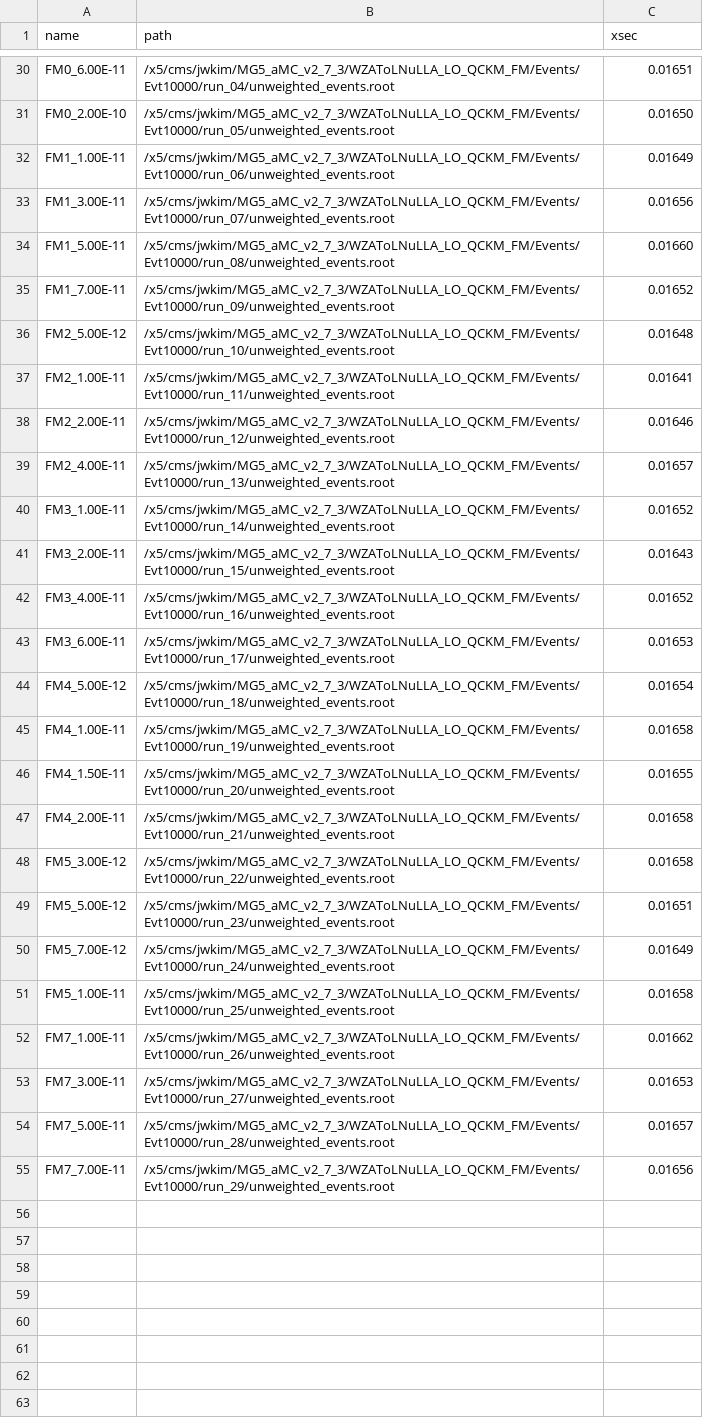
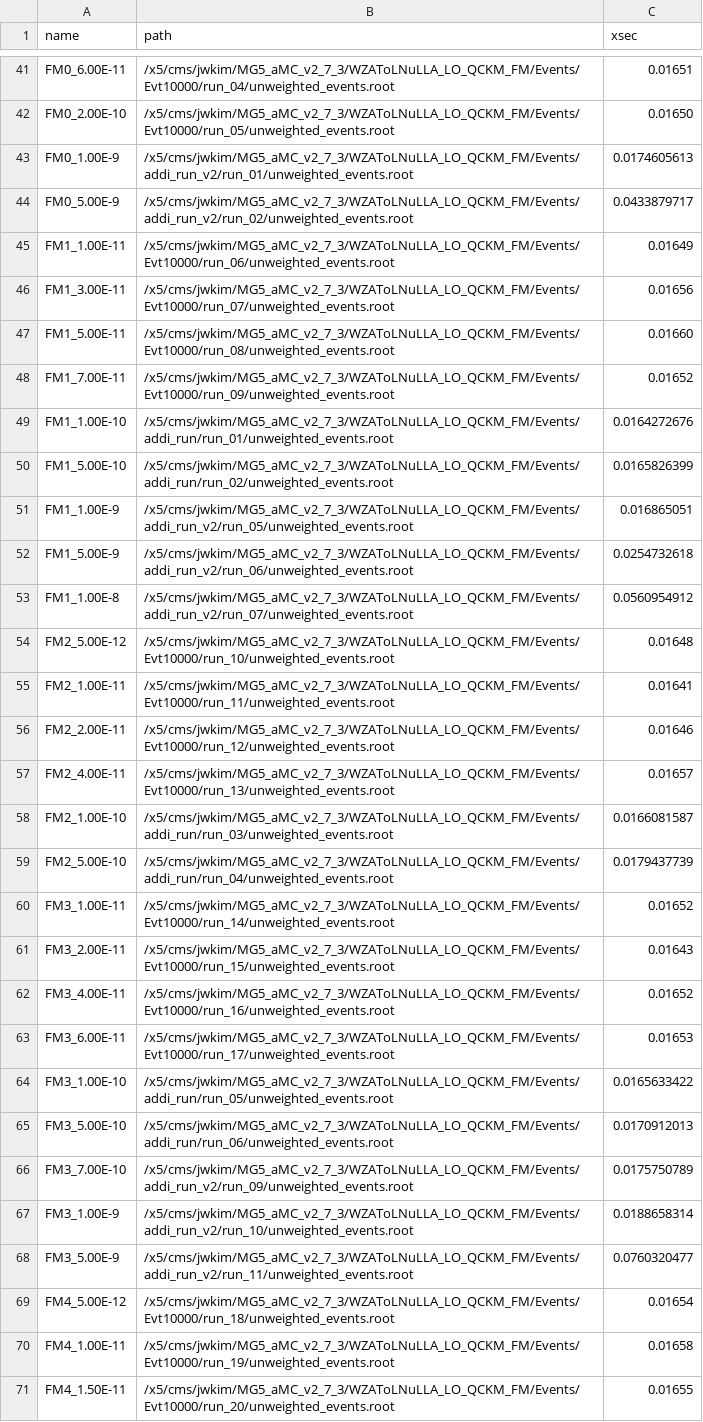
Before and after one commit to JW-corp/WZG, a CSV file: AQGC/Analysis/aQGC_list_db.csv, drawn as a sheet; only a part is shown, gaps mark what is left out; the shorter side is filled out with more unchanged rows; the diff covers the shown part only.

```diff
--- a/AQGC/Analysis/aQGC_list_db.csv
+++ b/AQGC/Analysis/aQGC_list_db.csv
@@ -31,2 +42,4 @@ FM0_6.00E-11,/x5/cms/jwkim/MG5_aMC_v2_7_3/WZAToLNuLLA_LO_QCKM_FM/Events/Evt10000
 FM0_2.00E-10,/x5/cms/jwkim/MG5_aMC_v2_7_3/WZAToLNuLLA_LO_QCKM_FM/Events/Evt10000/run_05/unweighted_events.root,0.01650
+FM0_1.00E-9,/x5/cms/jwkim/MG5_aMC_v2_7_3/WZAToLNuLLA_LO_QCKM_FM/Events/addi_run_v2/run_01/unweighted_events.root,0.0174605613
+FM0_5.00E-9,/x5/cms/jwkim/MG5_aMC_v2_7_3/WZAToLNuLLA_LO_QCKM_FM/Events/addi_run_v2/run_02/unweighted_events.root,0.0433879717
 FM1_1.00E-11,/x5/cms/jwkim/MG5_aMC_v2_7_3/WZAToLNuLLA_LO_QCKM_FM/Events/Evt10000/run_06/unweighted_events.root,0.01649
@@ -35,2 +48,7 @@ FM1_5.00E-11,/x5/cms/jwkim/MG5_aMC_v2_7_3/WZAToLNuLLA_LO_QCKM_FM/Events/Evt10000
 FM1_7.00E-11,/x5/cms/jwkim/MG5_aMC_v2_7_3/WZAToLNuLLA_LO_QCKM_FM/Events/Evt10000/run_09/unweighted_events.root,0.01652
+FM1_1.00E-10,/x5/cms/jwkim/MG5_aMC_v2_7_3/WZAToLNuLLA_LO_QCKM_FM/Events/addi_run/run_01/unweighted_events.root,0.0164272676
+FM1_5.00E-10,/x5/cms/jwkim/MG5_aMC_v2_7_3/WZAToLNuLLA_LO_QCKM_FM/Events/addi_run/run_02/unweighted_events.root,0.0165826399
+FM1_1.00E-9,/x5/cms/jwkim/MG5_aMC_v2_7_3/WZAToLNuLLA_LO_QCKM_FM/Events/addi_run_v2/run_05/unweighted_events.root,0.016865051
+FM1_5.00E-9,/x5/cms/jwkim/MG5_aMC_v2_7_3/WZAToLNuLLA_LO_QCKM_FM/Events/addi_run_v2/run_06/unweighted_events.root,0.0254732618
+FM1_1.00E-8,/x5/cms/jwkim/MG5_aMC_v2_7_3/WZAToLNuLLA_LO_QCKM_FM/Events/addi_run_v2/run_07/unweighted_events.root,0.0560954912
 FM2_5.00E-12,/x5/cms/jwkim/MG5_aMC_v2_7_3/WZAToLNuLLA_LO_QCKM_FM/Events/Evt10000/run_10/unweighted_events.root,0.01648
@@ -39,2 +57,4 @@ FM2_2.00E-11,/x5/cms/jwkim/MG5_aMC_v2_7_3/WZAToLNuLLA_LO_QCKM_FM/Events/Evt10000
 FM2_4.00E-11,/x5/cms/jwkim/MG5_aMC_v2_7_3/WZAToLNuLLA_LO_QCKM_FM/Events/Evt10000/run_13/unweighted_events.root,0.01657
+FM2_1.00E-10,/x5/cms/jwkim/MG5_aMC_v2_7_3/WZAToLNuLLA_LO_QCKM_FM/Events/addi_run/run_03/unweighted_events.root,0.0166081587
+FM2_5.00E-10,/x5/cms/jwkim/MG5_aMC_v2_7_3/WZAToLNuLLA_LO_QCKM_FM/Events/addi_run/run_04/unweighted_events.root,0.0179437739
 FM3_1.00E-11,/x5/cms/jwkim/MG5_aMC_v2_7_3/WZAToLNuLLA_LO_QCKM_FM/Events/Evt10000/run_14/unweighted_events.root,0.01652
@@ -43,2 +63,7 @@ FM3_4.00E-11,/x5/cms/jwkim/MG5_aMC_v2_7_3/WZAToLNuLLA_LO_QCKM_FM/Events/Evt10000
 FM3_6.00E-11,/x5/cms/jwkim/MG5_aMC_v2_7_3/WZAToLNuLLA_LO_QCKM_FM/Events/Evt10000/run_17/unweighted_events.root,0.01653
+FM3_1.00E-10,/x5/cms/jwkim/MG5_aMC_v2_7_3/WZAToLNuLLA_LO_QCKM_FM/Events/addi_run/run_05/unweighted_events.root,0.0165633422
+FM3_5.00E-10,/x5/cms/jwkim/MG5_aMC_v2_7_3/WZAToLNuLLA_LO_QCKM_FM/Events/addi_run/run_06/unweighted_events.root,0.0170912013
+FM3_7.00E-10,/x5/cms/jwkim/MG5_aMC_v2_7_3/WZAToLNuLLA_LO_QCKM_FM/Events/addi_run_v2/run_09/unweighted_events.root,0.0175750789
+FM3_1.00E-9,/x5/cms/jwkim/MG5_aMC_v2_7_3/WZAToLNuLLA_LO_QCKM_FM/Events/addi_run_v2/run_10/unweighted_events.root,0.0188658314
+FM3_5.00E-9,/x5/cms/jwkim/MG5_aMC_v2_7_3/WZAToLNuLLA_LO_QCKM_FM/Events/addi_run_v2/run_11/unweighted_events.root,0.0760320477
 FM4_5.00E-12,/x5/cms/jwkim/MG5_aMC_v2_7_3/WZAToLNuLLA_LO_QCKM_FM/Events/Evt10000/run_18/unweighted_events.root,0.01654
```
Also changed, not shown: 27 added rows and 1 removed row elsewhere in this file, 2 other files.
